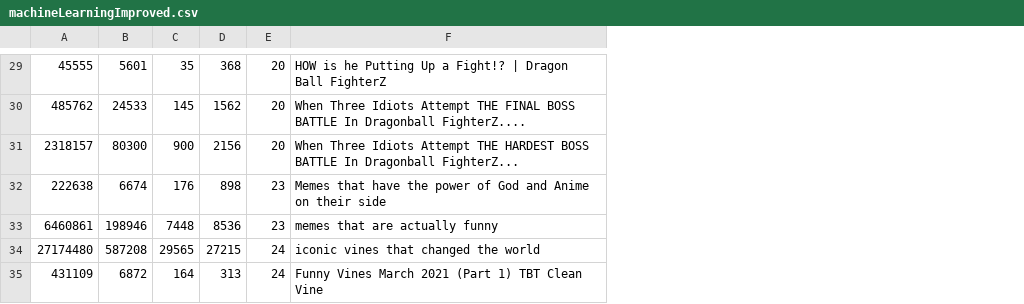
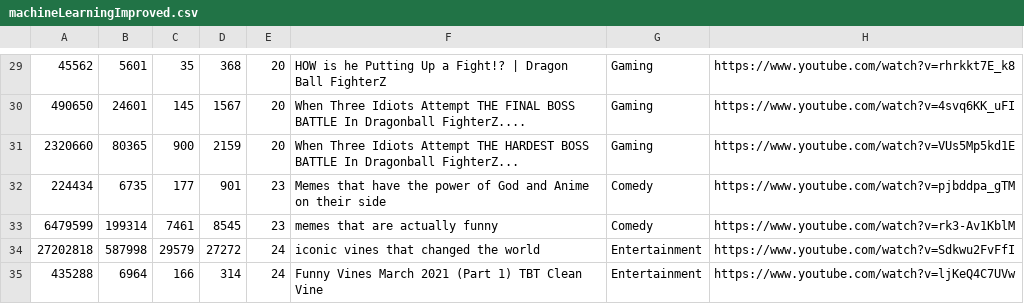
Before and after one commit to daviddc5/cm2203-informatics-coursework, a CSV file: machineLearningImproved.csv, drawn as a sheet; only a part is shown, gaps mark what is left out; removed rows and columns are numbered as before the commit, all else as after; the diff covers the shown part only; the diff names each change by its address in the sheet, - before the commit and + after, or states it on an @@ line.

```diff
--- a/machineLearningImproved.csv
+++ b/machineLearningImproved.csv
-column A, rows 29-35: 45555 | 485762 | 2318157 | 222638 | 6460861 | 27174480 | 431109
-column B, rows 29-35: 5601 | 24533 | 80300 | 6674 | 198946 | 587208 | 6872
+column A, rows 29-35: 45562 | 490650 | 2320660 | 224434 | 6479599 | 27202818 | 435288
+column B, rows 29-35: 5601 | 24601 | 80365 | 6735 | 199314 | 587998 | 6964
-column D, rows 29-35: 368 | 1562 | 2156 | 898 | 8536 | 27215 | 313
+column D, rows 29-35: 368 | 1567 | 2159 | 901 | 8545 | 27272 | 314
+column G, rows 29-35: Gaming | Gaming | Gaming | Comedy | Comedy | Entertainment | Entertainment
+column H, rows 29-35: https://www.youtube.com/watch?v=rhrkkt7E_k8 | https://www.youtube.com/watch?v=4svq6KK_uFI | https://www.youtube.com/watch?v=VUs5Mp5kd1E | https://www.youtube.com/watch?v=pjbddpa_gTM | https://www.youtube.com/watch?v=rk3-Av1KblM | https://www.youtube.com/watch?v=Sdkwu2FvFfI | https://www.youtube.com/watch?v=ljKeQ4C7UVw
-C32: 176
+C32: 177
-C33: 7448
+C33: 7461
-C34: 29565
+C34: 29579
-C35: 164
+C35: 166
```
Also changed, not shown: 22 edited cells elsewhere in this file, 2 other files.
